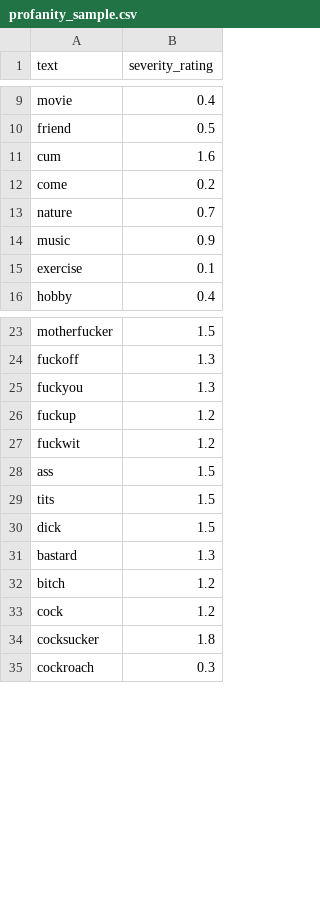
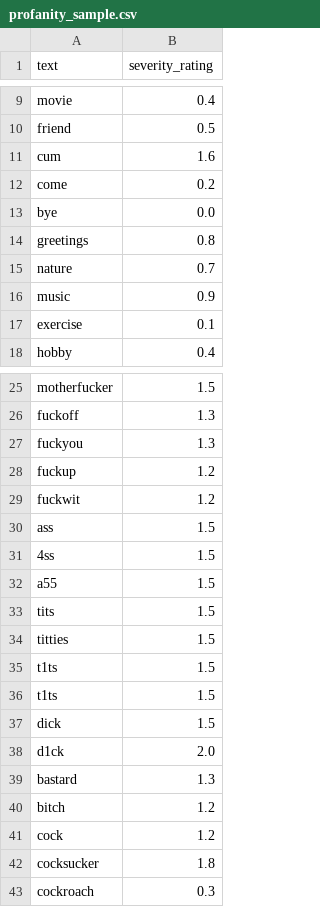
Before and after one commit to marcelmunaba/CensorBot, a CSV file: profanity_sample.csv, drawn as a sheet; only a part is shown, gaps mark what is left out; the diff names each change by its address in the sheet, - before the commit and + after, or states it on an @@ line.

Commit message:
updated dataset

```diff
--- a/profanity_sample.csv
+++ b/profanity_sample.csv
+row 13: bye | 0.0
+row 14: greetings | 0.8
+row 31: 4ss | 1.5
+row 32: a55 | 1.5
+row 34: titties | 1.5
+row 35: t1ts | 1.5
+row 36: t1ts | 1.5
+row 38: d1ck | 2.0
```
